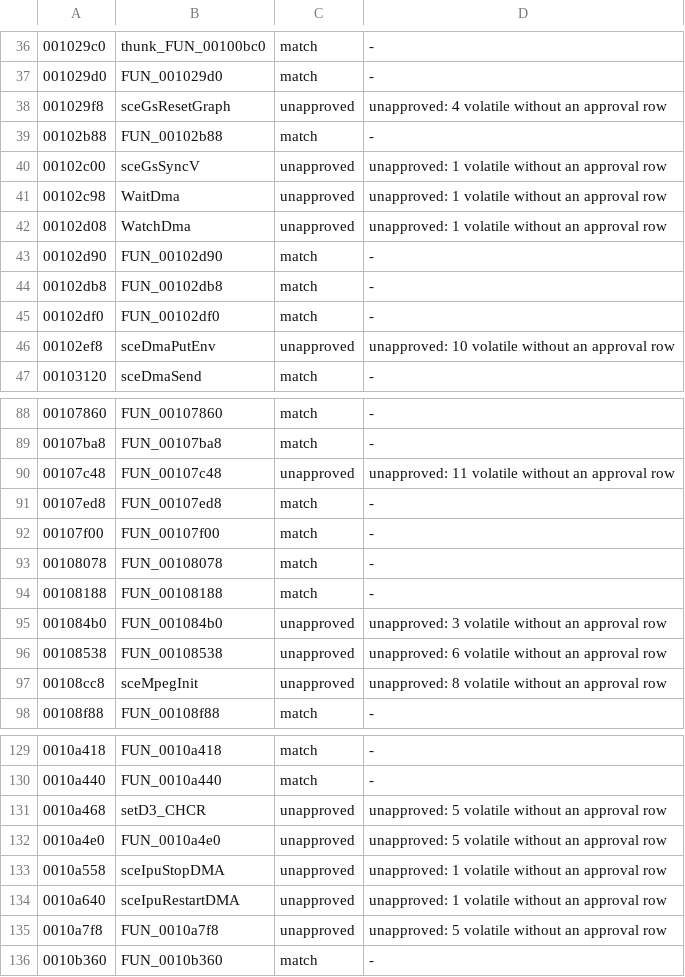
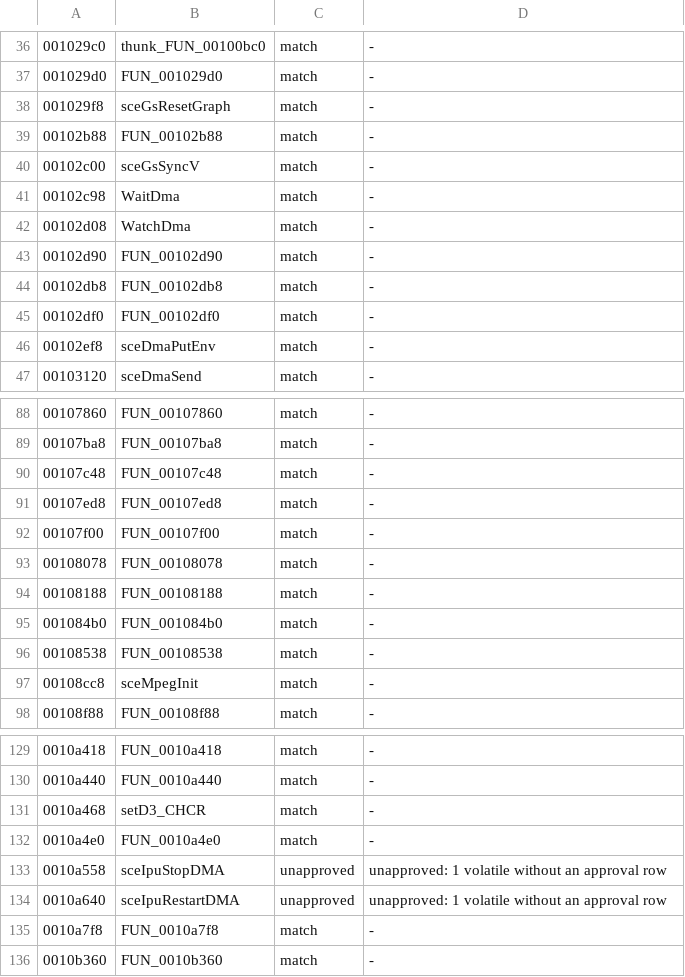
Before and after one commit to crashbashash/DW4_Decomp, a TSV file: data/check-categories.tsv, drawn as a sheet; only a part is shown, gaps mark what is left out; the diff covers the shown part only.

```diff
--- a/data/check-categories.tsv
+++ b/data/check-categories.tsv
@@ -37,7 +37,7 @@
 001029d0	FUN_001029d0	match	-
-001029f8	sceGsResetGraph	unapproved	unapproved: 4 volatile without an approval row
+001029f8	sceGsResetGraph	match	-
 00102b88	FUN_00102b88	match	-
-00102c00	sceGsSyncV	unapproved	unapproved: 1 volatile without an approval row
-00102c98	WaitDma	unapproved	unapproved: 1 volatile without an approval row
-00102d08	WatchDma	unapproved	unapproved: 1 volatile without an approval row
+00102c00	sceGsSyncV	match	-
+00102c98	WaitDma	match	-
+00102d08	WatchDma	match	-
 00102d90	FUN_00102d90	match	-
@@ -45,3 +45,3 @@
 00102df0	FUN_00102df0	match	-
-00102ef8	sceDmaPutEnv	unapproved	unapproved: 10 volatile without an approval row
+00102ef8	sceDmaPutEnv	match	-
 00103120	sceDmaSend	match	-
@@ -89,3 +89,3 @@
 00107ba8	FUN_00107ba8	match	-
-00107c48	FUN_00107c48	unapproved	unapproved: 11 volatile without an approval row
+00107c48	FUN_00107c48	match	-
 00107ed8	FUN_00107ed8	match	-
@@ -94,5 +94,5 @@
 00108188	FUN_00108188	match	-
-001084b0	FUN_001084b0	unapproved	unapproved: 3 volatile without an approval row
-00108538	FUN_00108538	unapproved	unapproved: 6 volatile without an approval row
-00108cc8	sceMpegInit	unapproved	unapproved: 8 volatile without an approval row
+001084b0	FUN_001084b0	match	-
+00108538	FUN_00108538	match	-
+00108cc8	sceMpegInit	match	-
 00108f88	FUN_00108f88	match	-
@@ -130,7 +130,7 @@
 0010a440	FUN_0010a440	match	-
-0010a468	setD3_CHCR	unapproved	unapproved: 5 volatile without an approval row
-0010a4e0	FUN_0010a4e0	unapproved	unapproved: 5 volatile without an approval row
+0010a468	setD3_CHCR	match	-
+0010a4e0	FUN_0010a4e0	match	-
 0010a558	sceIpuStopDMA	unapproved	unapproved: 1 volatile without an approval row
 0010a640	sceIpuRestartDMA	unapproved	unapproved: 1 volatile without an approval row
-0010a7f8	FUN_0010a7f8	unapproved	unapproved: 5 volatile without an approval row
+0010a7f8	FUN_0010a7f8	match	-
 0010b360	FUN_0010b360	match	-
```
Also changed, not shown: 50 edited cells elsewhere in this file, config/source-approvals.tsv, 7 other files.
